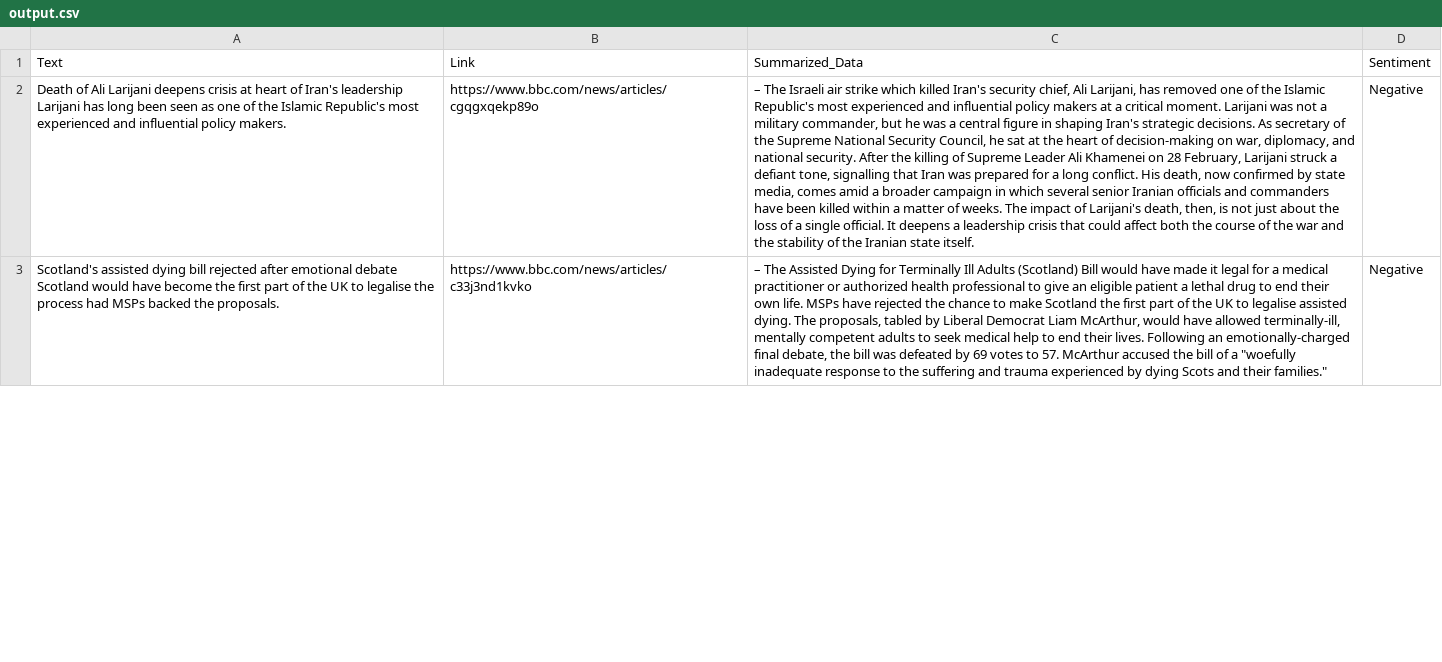
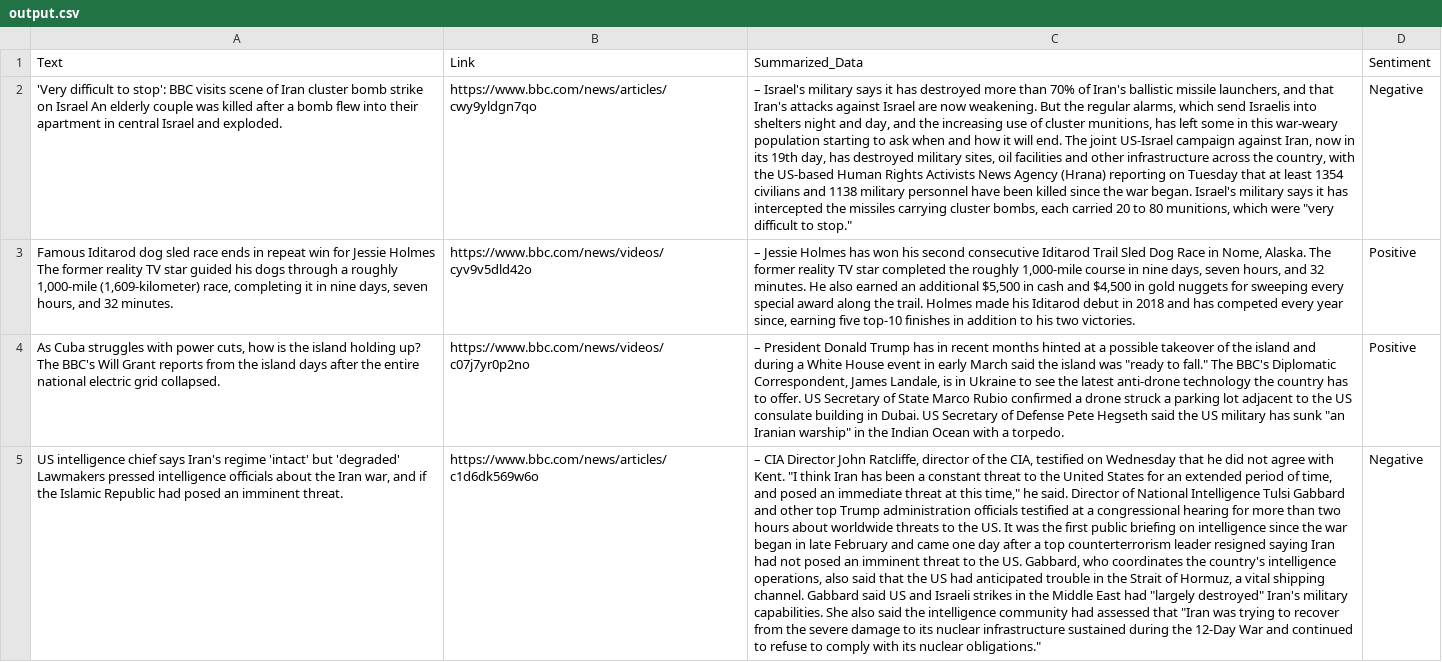
Before and after one commit to PranamyaJain10/Web-Scraping-AIBot, a CSV file: output.csv, drawn as a sheet; only a part is shown; addresses are those after the commit; the diff covers the shown part only; the diff names each change by its address in the sheet, - before the commit and + after, or states it on an @@ line.

```diff
--- a/output.csv
+++ b/output.csv
-A2 (Text): Death of Ali Larijani deepens crisis at heart of Iran's leadership Larijani has long been seen as one of the Islamic Republic's most experienced and influential policy makers.
+A2 (Text): 'Very difficult to stop': BBC visits scene of Iran cluster bomb strike on Israel An elderly couple was killed after a bomb flew into their apartment in central Israel and exploded.
-B2 (Link): https://www.bbc.com/news/articles/cgqgxqekp89o
+B2 (Link): https://www.bbc.com/news/articles/cwy9yldgn7qo
-C2 (Summarized_Data): – The Israeli air strike which killed Iran's security chief, Ali Larijani, has removed one of the Islamic Republic's most experienced and influential policy makers at a critical moment. Larijani was not a military commander, but he was a central figure in shaping Iran's strategic decisions. As secretary of the Supreme National Security Council, he sat at the heart of decision-making on war, diplomacy, and national security. After the killing of Supreme Leader Ali Khamenei on 28 February, Larijani struck a defiant tone, signalling that Iran was prepared for a long conflict. His death, now confirmed by state media, comes amid a broader campaign in which several senior Iranian officials and commanders have been killed within a matter of weeks. The impact of Larijani's death, then, is not just about the loss of a single official. It deepens a leadership crisis that could affect both the course of the war and the stability of the Iranian state itself.
+C2 (Summarized_Data): – Israel's military says it has destroyed more than 70% of Iran's ballistic missile launchers, and that Iran's attacks against Israel are now weakening. But the regular alarms, which send Israelis into shelters night and day, and the increasing use of cluster munitions, has left some in this war-weary population starting to ask when and how it will end. The joint US-Israel campaign against Iran, now in its 19th day, has destroyed military sites, oil facilities and other infrastructure across the country, with the US-based Human Rights Activists News Agency (Hrana) reporting on Tuesday that at least 1354 civilians and 1138 military personnel have been killed since the war began. Israel's military says it has intercepted the missiles carrying cluster bombs, each carried 20 to 80 munitions, which were "very difficult to stop."
+row 3: Famous Iditarod dog sled race ends in repeat win for Jessie Holmes The former reality TV star guided his dogs through a roughly 1,000-mile (1,609-kilometer) race, completing it in nine days, seven hours, and 32 minutes. | https://www.bbc.com/news/videos/cyv9v5dld42o | – Jessie Holmes has won his second consecutive Iditarod Trail Sled Dog Race in Nome, Alaska. The former reality TV star completed the roughly 1,000-mile course in nine days, seven hours, and 32 minutes. He also earned an additional $5,500 in cash and $4,500 in gold nuggets for sweeping every special award along the trail. Holmes made his Iditarod debut in 2018 and has competed every year since, earning five top-10 finishes in addition to his two victories. | Positive
+row 4: As Cuba struggles with power cuts, how is the island holding up? The BBC's Will Grant reports from the island days after the entire national electric grid collapsed. | https://www.bbc.com/news/videos/c07j7yr0p2no | – President Donald Trump has in recent months hinted at a possible takeover of the island and during a White House event in early March said the island was "ready to fall." The BBC's Diplomatic Correspondent, James Landale, is in Ukraine to see the latest anti-drone technology the country has to offer. US Secretary of State Marco Rubio confirmed a drone struck a parking lot adjacent to the US consulate building in Dubai. US Secretary of Defense Pete Hegseth said the US military has sunk "an Iranian warship" in the Indian Ocean with a torpedo. | Positive
-A5 (Text): Scotland's assisted dying bill rejected after emotional debate Scotland would have become the first part of the UK to legalise the process had MSPs backed the proposals.
+A5 (Text): US intelligence chief says Iran's regime 'intact' but 'degraded' Lawmakers pressed intelligence officials about the Iran war, and if the Islamic Republic had posed an imminent threat.
-B5 (Link): https://www.bbc.com/news/articles/c33j3nd1kvko
+B5 (Link): https://www.bbc.com/news/articles/c1d6dk569w6o
-C5 (Summarized_Data): – The Assisted Dying for Terminally Ill Adults (Scotland) Bill would have made it legal for a medical practitioner or authorized health professional to give an eligible patient a lethal drug to end their own life. MSPs have rejected the chance to make Scotland the first part of the UK to legalise assisted dying. The proposals, tabled by Liberal Democrat Liam McArthur, would have allowed terminally-ill, mentally competent adults to seek medical help to end their lives. Following an emotionally-charged final debate, the bill was defeated by 69 votes to 57. McArthur accused the bill of a "woefully inadequate response to the suffering and trauma experienced by dying Scots and their families."
+C5 (Summarized_Data): – CIA Director John Ratcliffe, director of the CIA, testified on Wednesday that he did not agree with Kent. "I think Iran has been a constant threat to the United States for an extended period of time, and posed an immediate threat at this time," he said. Director of National Intelligence Tulsi Gabbard and other top Trump administration officials testified at a congressional hearing for more than two hours about worldwide threats to the US. It was the first public briefing on intelligence since the war began in late February and came one day after a top counterterrorism leader resigned saying Iran had not posed an imminent threat to the US. Gabbard, who coordinates the country's intelligence operations, also said that the US had anticipated trouble in the Strait of Hormuz, a vital shipping channel. Gabbard said US and Israeli strikes in the Middle East had "largely destroyed" Iran's military capabilities. She also said the intelligence community had assessed that "Iran was trying to recover from the severe damage to its nuclear infrastructure sustained during the 12-Day War and continued to refuse to comply with its nuclear obligations."
```
Also changed, not shown: 1 added row, 3 removed rows and 15 edited cells elsewhere in this file, 1 other file.
